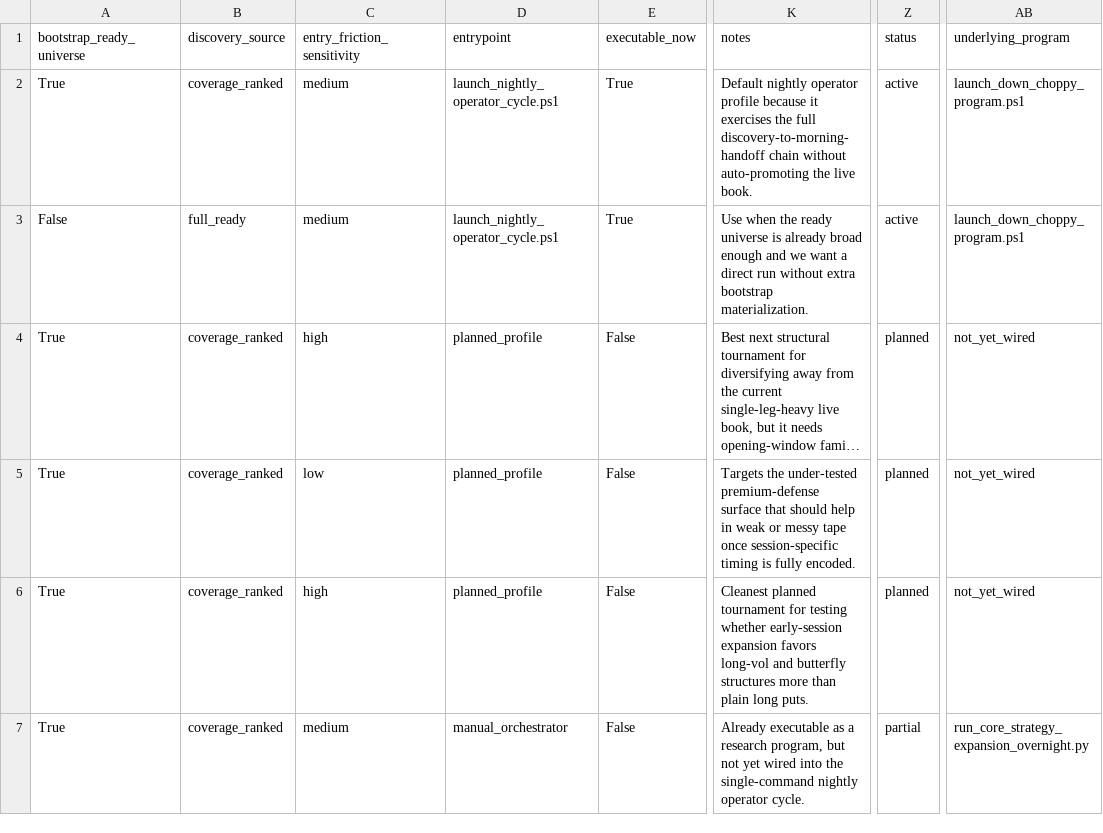
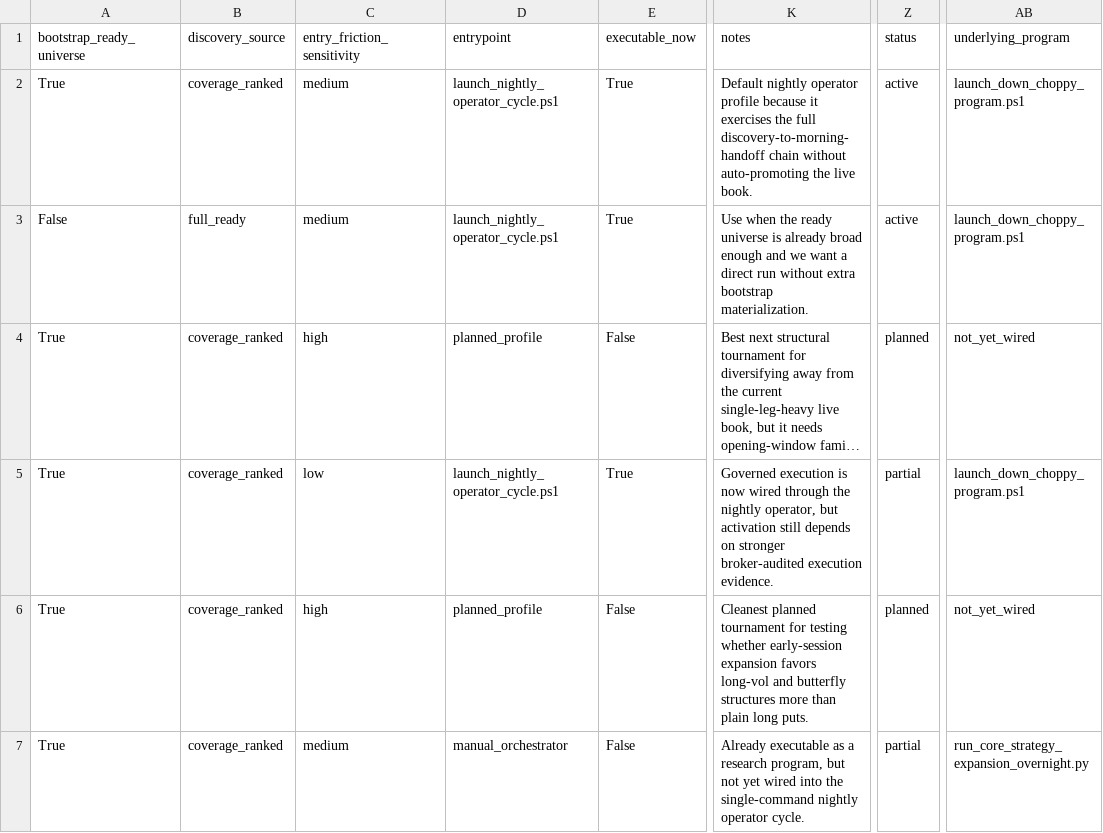
Before and after one commit to abisaabr/CodexAlpacaTest-TradeMigratyion, a CSV file: docs/tournament_profiles/tournament_profile_registry.csv, drawn as a sheet; only a part is shown, gaps mark what is left out; long unchanged cells end in …; the diff names each change by its address in the sheet, - before the commit and + after, or states it on an @@ line.

```diff
--- a/docs/tournament_profiles/tournament_profile_registry.csv
+++ b/docs/tournament_profiles/tournament_profile_registry.csv
-D5 (entrypoint): planned_profile
+D5 (entrypoint): launch_nightly_operator_cycle.ps1
-E5 (executable_now): False
+E5 (executable_now): True
-K5 (notes): Targets the under-tested premium-defense surface that should help in weak or messy tape once session-specific timing is fully encoded.
+K5 (notes): Governed execution is now wired through the nightly operator, but activation still depends on stronger broker-audited execution evidence.
-Z5 (status): planned
+Z5 (status): partial
-AB5 (underlying_program): not_yet_wired
+AB5 (underlying_program): launch_down_choppy_program.ps1
```
Also changed, not shown: docs/strategy_family_registry/strategy_family_registry.csv, docs/tournament_unlocks/tournament_unlock_registry.csv, 26 other files.
